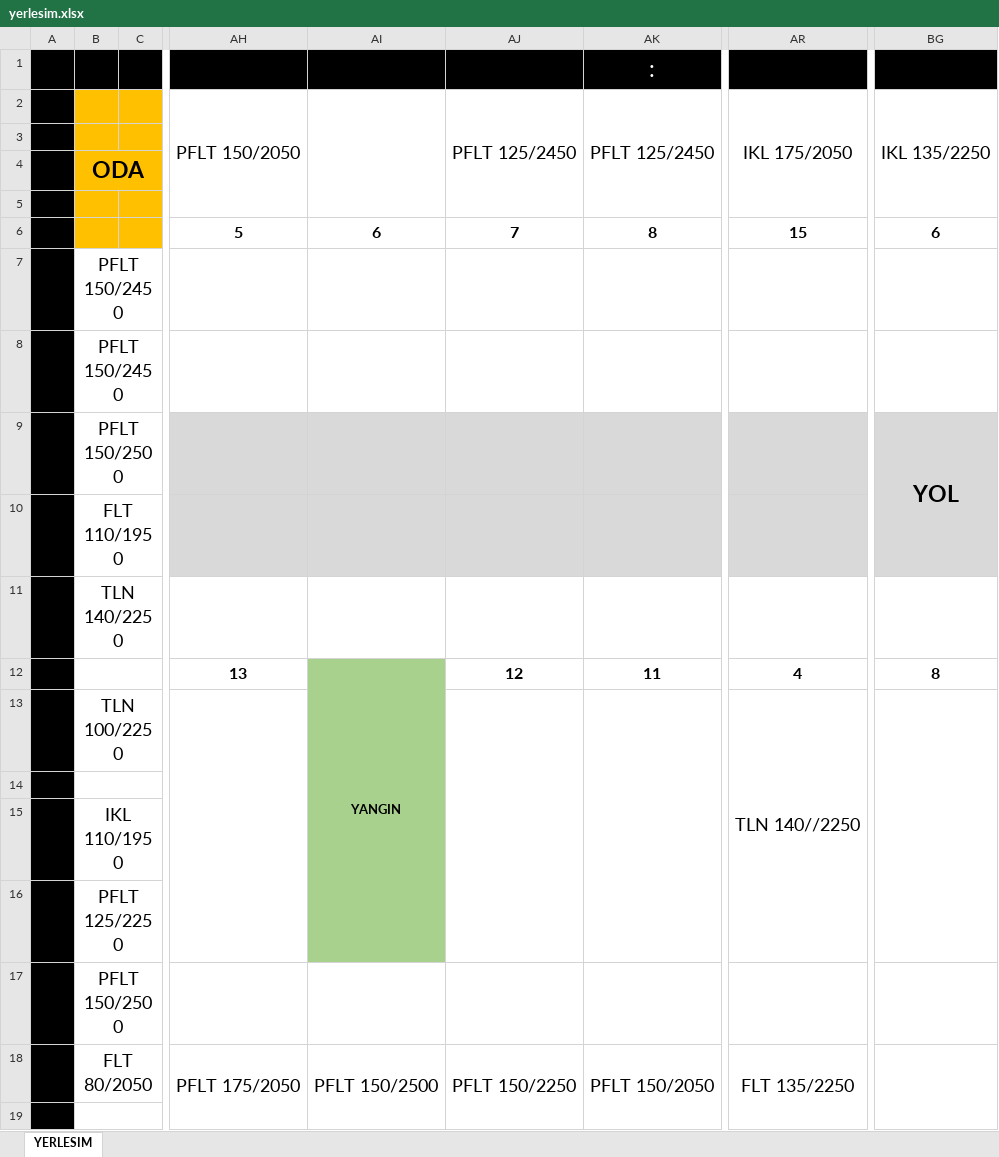
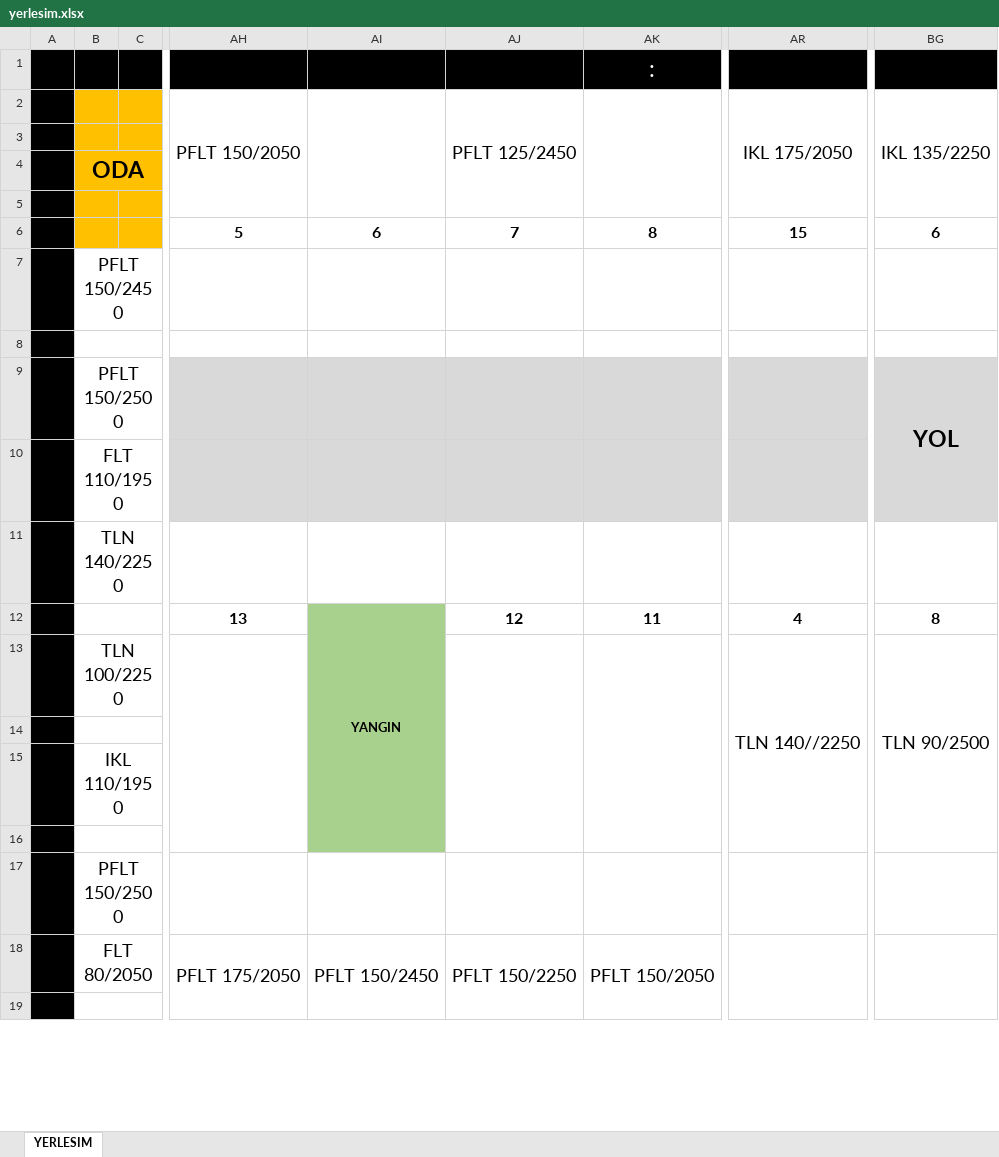
Before and after one commit to srdru/srdru.github.io, an Excel workbook: depo/yerlesim.xlsx, sheet YERLESIM, drawn as a sheet; only a part is shown, gaps mark what is left out; values as stored, in another font and other column widths than the file's, no borders; the diff names each change by its address in the sheet, - before the commit and + after, or states it on an @@ line.

```diff
--- a/depo/yerlesim.xlsx (sheet YERLESIM)
+++ b/depo/yerlesim.xlsx (sheet YERLESIM)
-AK2 (:): PFLT 125/2450
+AK2 (:): (empty)
-B8: PFLT 150/2450
+B8: (empty)
-BG13: (empty)
+BG13: TLN 90/2500
-B16: PFLT 125/2250
+B16: (empty)
-AI18: PFLT 150/2500
+AI18: PFLT 150/2450
-AR18: FLT 135/2250
+AR18: (empty)
```
Also changed, not shown: 1 other file.
